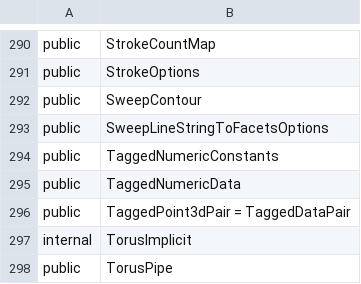
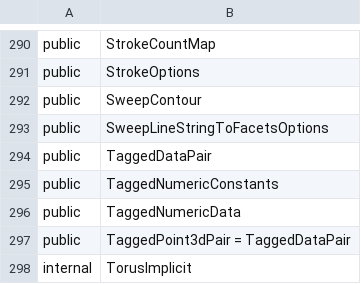
Before and after one commit to iTwin/itwinjs-core, a CSV file: common/api/summary/core-geometry.exports.csv, drawn as a sheet; only a part is shown, gaps mark what is left out; the shorter side is filled out with more unchanged rows; the diff names each change by its address in the sheet, - before the commit and + after, or states it on an @@ line.

Commit message:
add TaggedDataPair to barrel file

```diff
--- a/common/api/summary/core-geometry.exports.csv
+++ b/common/api/summary/core-geometry.exports.csv
+row 294: public | TaggedDataPair
```
Also changed, not shown: 3 other files.
